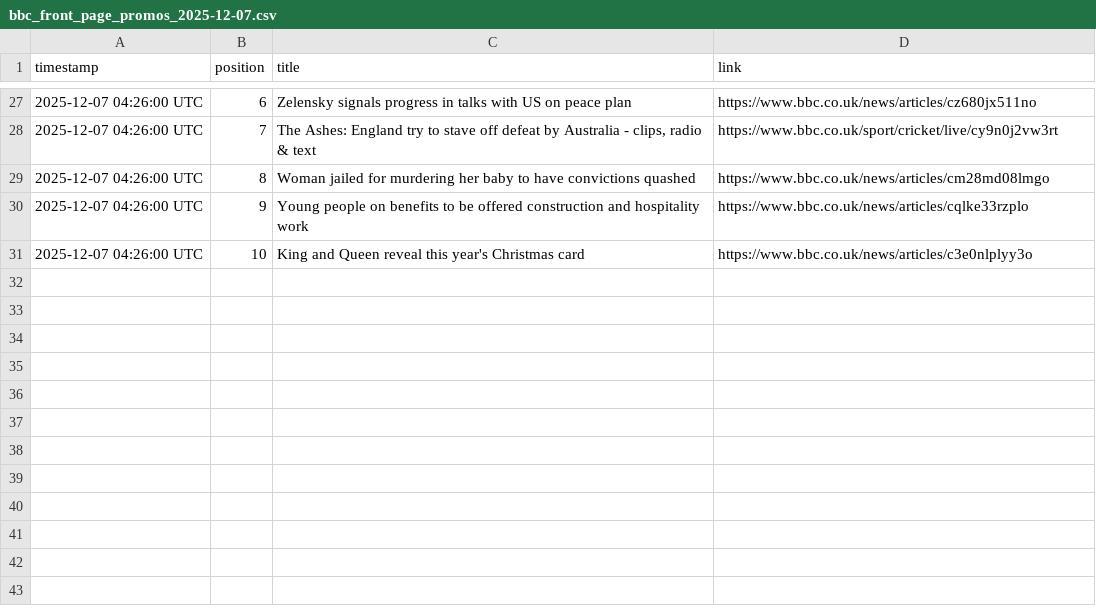
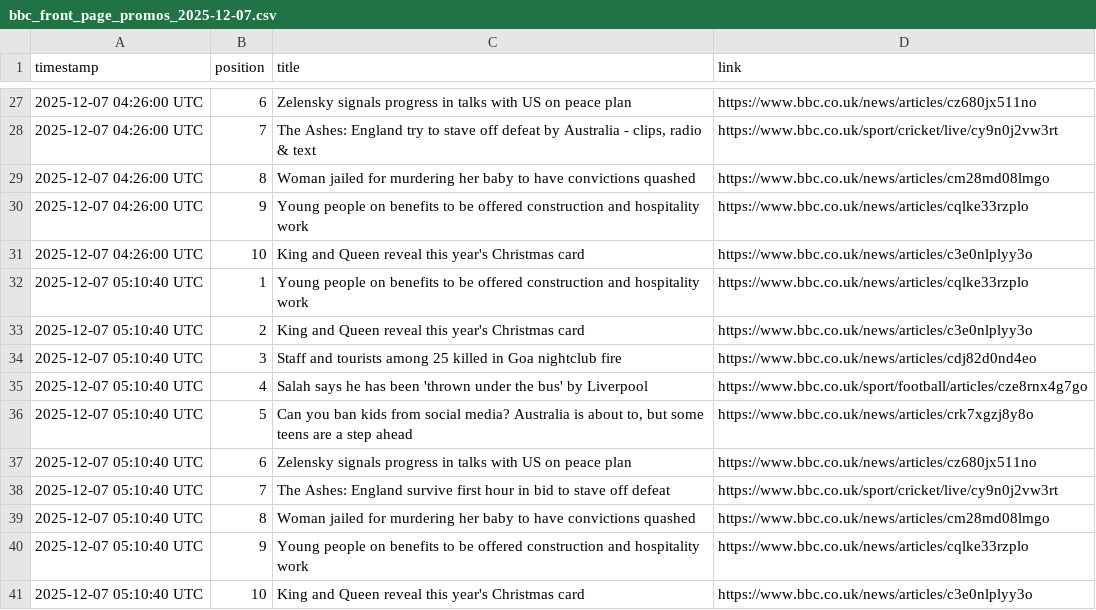
Before and after one commit to alastairherd/bbc_news_logger, a CSV file: data/bbc_front_page_promos_2025-12-07.csv, drawn as a sheet; only a part is shown, gaps mark what is left out; the diff names each change by its address in the sheet, - before the commit and + after, or states it on an @@ line.

```diff
--- a/data/bbc_front_page_promos_2025-12-07.csv
+++ b/data/bbc_front_page_promos_2025-12-07.csv
+row 32: 2025-12-07 05:10:40 UTC | 1 | Young people on benefits to be offered construction and hospitality work | https://www.bbc.co.uk/news/articles/cqlke33rzplo
+row 33: 2025-12-07 05:10:40 UTC | 2 | King and Queen reveal this year's Christmas card | https://www.bbc.co.uk/news/articles/c3e0nlplyy3o
+row 34: 2025-12-07 05:10:40 UTC | 3 | Staff and tourists among 25 killed in Goa nightclub fire | https://www.bbc.co.uk/news/articles/cdj82d0nd4eo
+row 35: 2025-12-07 05:10:40 UTC | 4 | Salah says he has been 'thrown under the bus' by Liverpool | https://www.bbc.co.uk/sport/football/articles/cze8rnx4g7go
+row 36: 2025-12-07 05:10:40 UTC | 5 | Can you ban kids from social media? Australia is about to, but some teens are a step ahead | https://www.bbc.co.uk/news/articles/crk7xgzj8y8o
+row 37: 2025-12-07 05:10:40 UTC | 6 | Zelensky signals progress in talks with US on peace plan | https://www.bbc.co.uk/news/articles/cz680jx511no
+row 38: 2025-12-07 05:10:40 UTC | 7 | The Ashes: England survive first hour in bid to stave off defeat | https://www.bbc.co.uk/sport/cricket/live/cy9n0j2vw3rt
+row 39: 2025-12-07 05:10:40 UTC | 8 | Woman jailed for murdering her baby to have convictions quashed | https://www.bbc.co.uk/news/articles/cm28md08lmgo
+row 40: 2025-12-07 05:10:40 UTC | 9 | Young people on benefits to be offered construction and hospitality work | https://www.bbc.co.uk/news/articles/cqlke33rzplo
+row 41: 2025-12-07 05:10:40 UTC | 10 | King and Queen reveal this year's Christmas card | https://www.bbc.co.uk/news/articles/c3e0nlplyy3o
```
Also changed, not shown: data/bbc_most_read_2025-12-07.csv.
